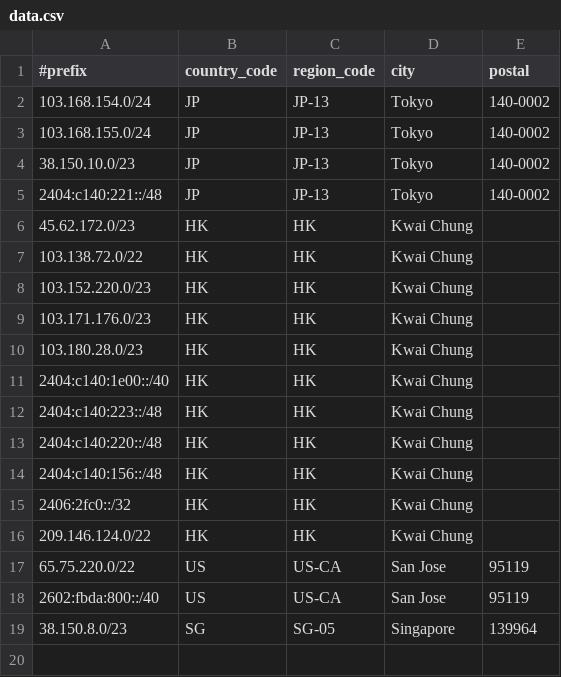
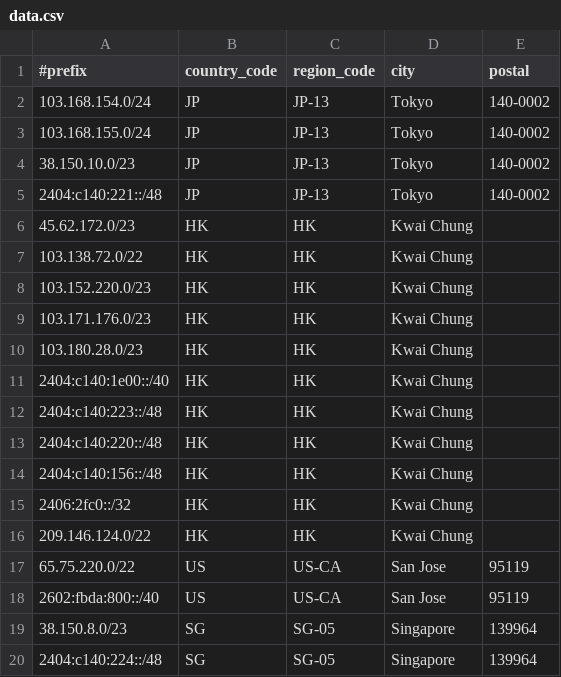
Before and after one commit to Joe-Ng-1998/AS138997-IP-Geo-Feed, a CSV file: data.csv, drawn as a sheet.

Commit message:
Update data.csv

```diff
--- a/data.csv
+++ b/data.csv
@@ -19 +19,2 @@
 38.150.8.0/23,SG,SG-05,Singapore,139964
+2404:c140:224::/48,SG,SG-05,Singapore,139964
```
